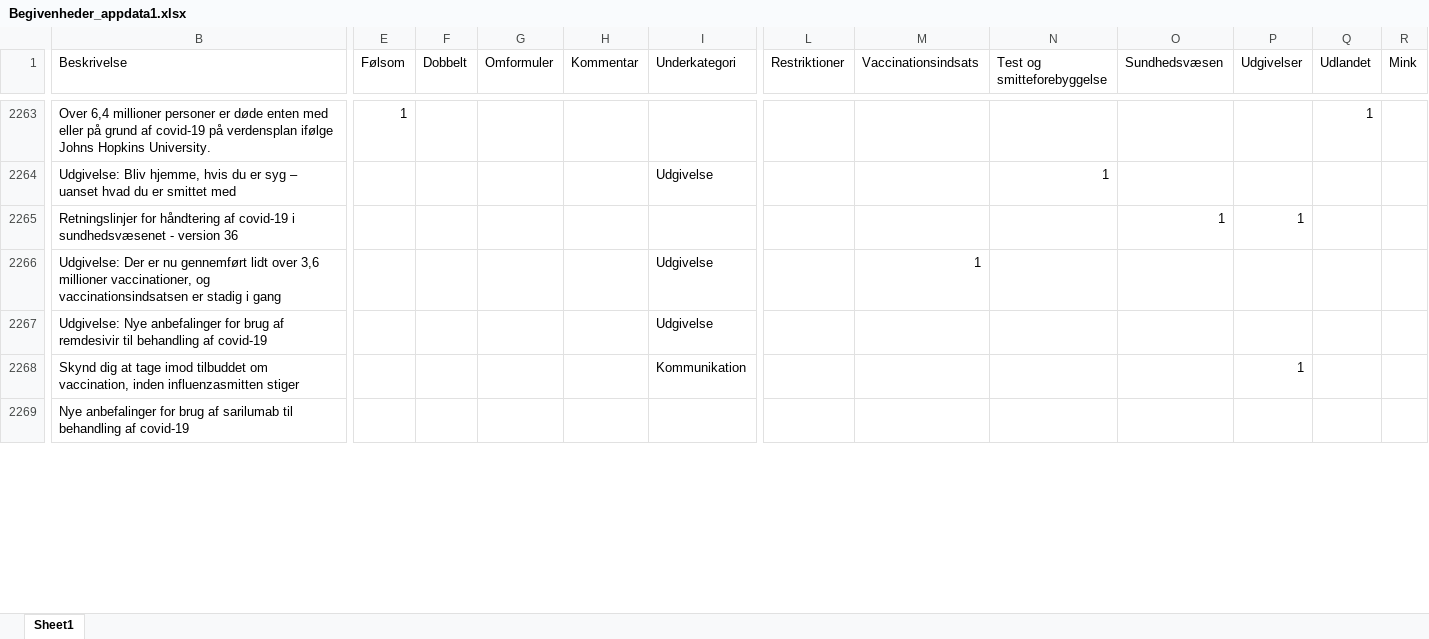
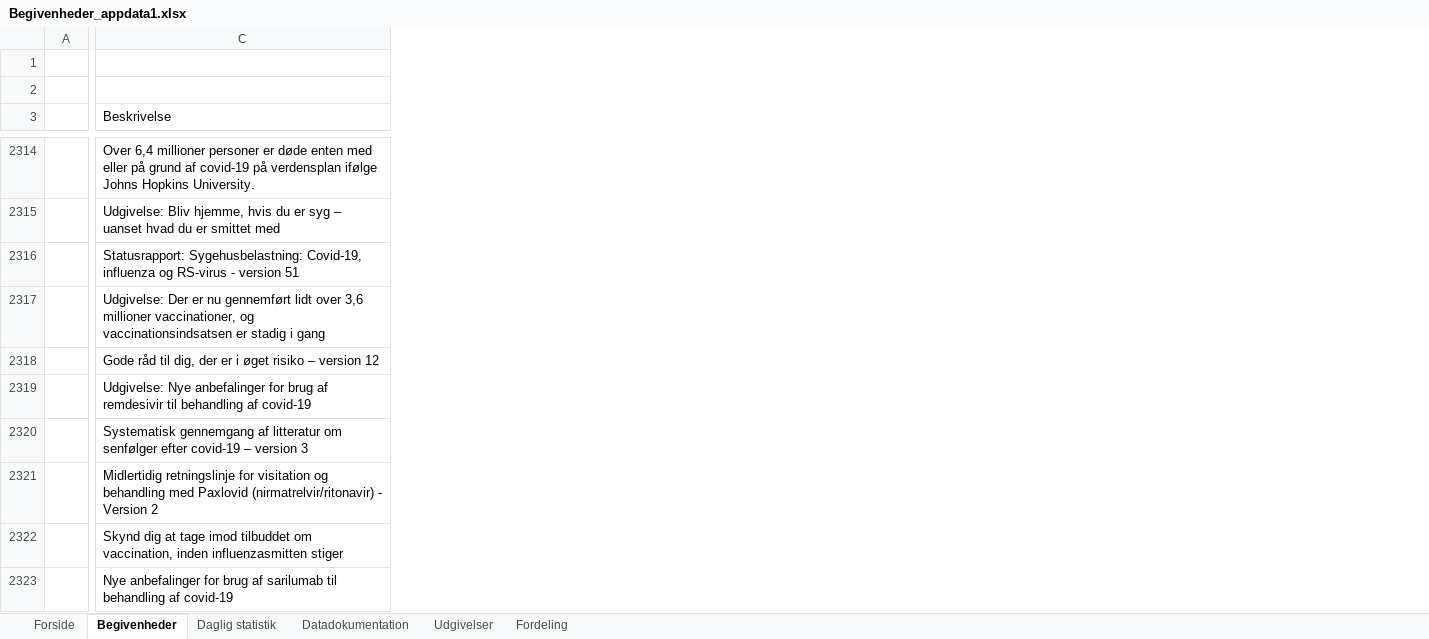
Before and after one commit to EB10/SSTDashboard, an Excel workbook: Begivenheder_appdata1.xlsx, sheet Begivenheder, drawn as a sheet; only a part is shown, gaps mark what is left out; values as stored, in another font and other column widths than the file's, no cell formats; table styles not drawn; removed rows and columns are numbered as before the commit, all else as after; rows hold the shown columns only; the diff covers the shown part only; the diff names each change by its address in the sheet, - before the commit and + after, or states it on an @@ line.

```diff
--- a/Begivenheder_appdata1.xlsx (sheet Begivenheder)
+++ b/Begivenheder_appdata1.xlsx (sheet Begivenheder)
-sheet tab: Sheet1
+sheet tab: Begivenheder
+sheet tab: Forside
+sheet tab: Daglig statistik
+sheet tab: Datadokumentation
+sheet tab: Udgivelser
+sheet tab: Fordeling
+column A, empty
-column E (Følsom), row 2263: 1
-column F (Dobbelt), empty
-column G (Omformuler), empty
-column H (Kommentar), empty
-column I (Underkategori), rows 2264-2268: Udgivelse |  | Udgivelse | Udgivelse | Kommunikation
-column L (Restriktioner), empty
-column M (Vaccinationsindsats), row 2266: 1
-column N (Test og smitteforebyggelse), row 2264: 1
-column O (Sundhedsvæsen), row 2265: 1
-column P (Udgivelser), rows 2265-2268: 1 |  |  | 1
-column Q (Udlandet), row 2263: 1
-column R (Mink), empty
+row 1: (empty)
+row 2: (empty)
-C2316 (Beskrivelse): Retningslinjer for håndtering af covid-19 i sundhedsvæsenet - version 36
+C2316 (Beskrivelse): Statusrapport: Sygehusbelastning: Covid-19, influenza og RS-virus - version 51
+row 2318:  | Gode råd til dig, der er i øget risiko – version 12
+row 2320:  | Systematisk gennemgang af litteratur om senfølger efter covid-19 – version 3
+row 2321:  | Midlertidig retningslinje for visitation og behandling med Paxlovid (nirmatrelvir/ritonavir) - Version 2
```
Also changed, not shown: 80 added rows, 15 removed rows, 194 moved rows, 5 removed columns and 46 edited cells elsewhere in this sheet, cell formats, formulas that keep their value.
